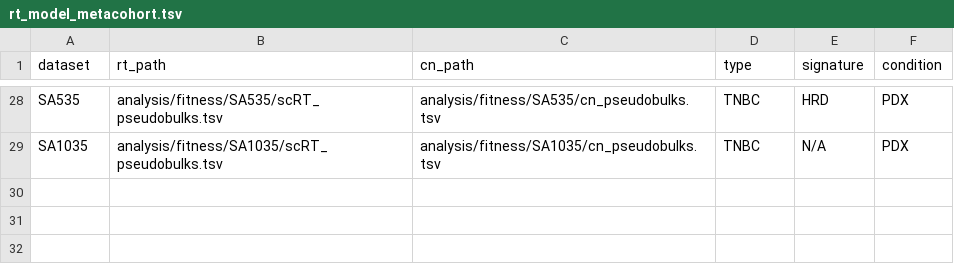
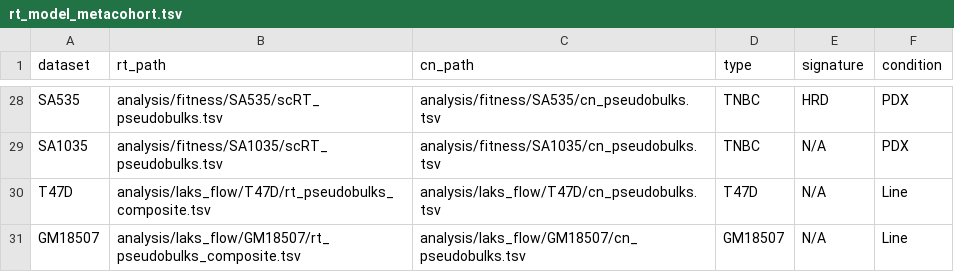
Before and after one commit to shahcompbio/scdna_replication_paper, a TSV file: data/rt_model_metacohort.tsv, drawn as a sheet; only a part is shown, gaps mark what is left out; the diff names each change by its address in the sheet, - before the commit and + after, or states it on an @@ line.

Commit message:
model runs with t47d and gm18507 cell lines included

```diff
--- a/data/rt_model_metacohort.tsv
+++ b/data/rt_model_metacohort.tsv
+row 30: T47D | analysis/laks_flow/T47D/rt_pseudobulks_composite.tsv | analysis/laks_flow/T47D/cn_pseudobulks.tsv | T47D | N/A | Line
+row 31: GM18507 | analysis/laks_flow/GM18507/rt_pseudobulks_composite.tsv | analysis/laks_flow/GM18507/cn_pseudobulks.tsv | GM18507 | N/A | Line
```
Also changed, not shown: 5 other files.
